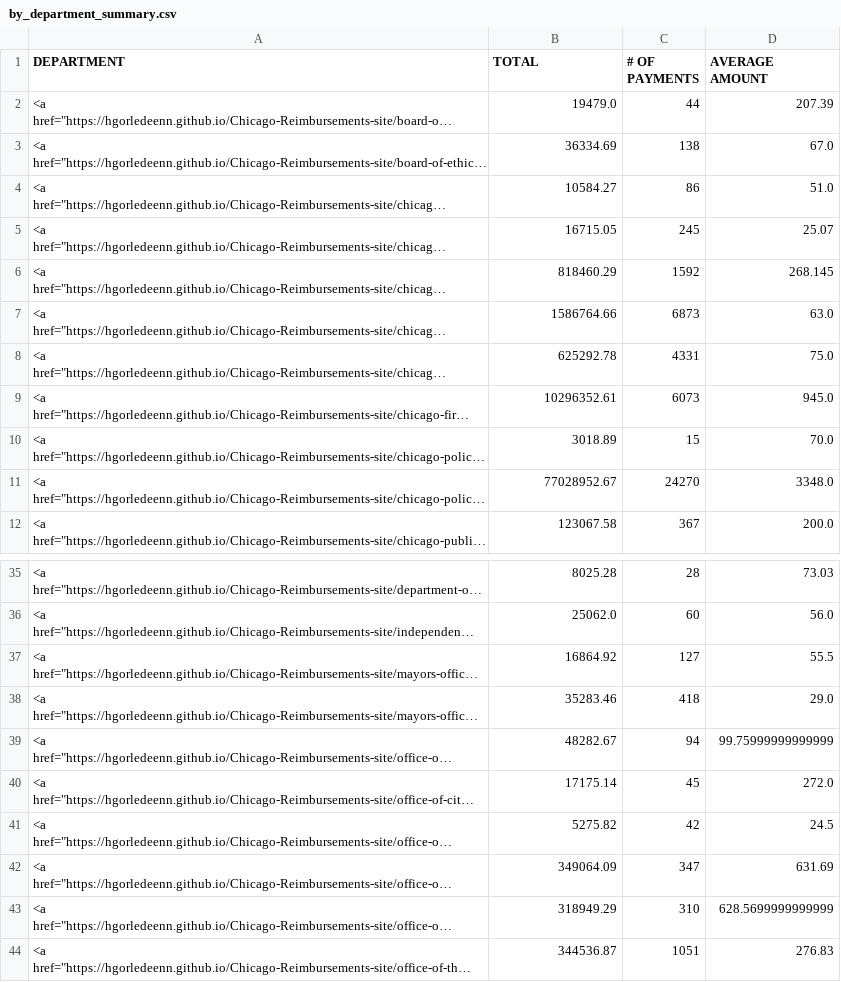
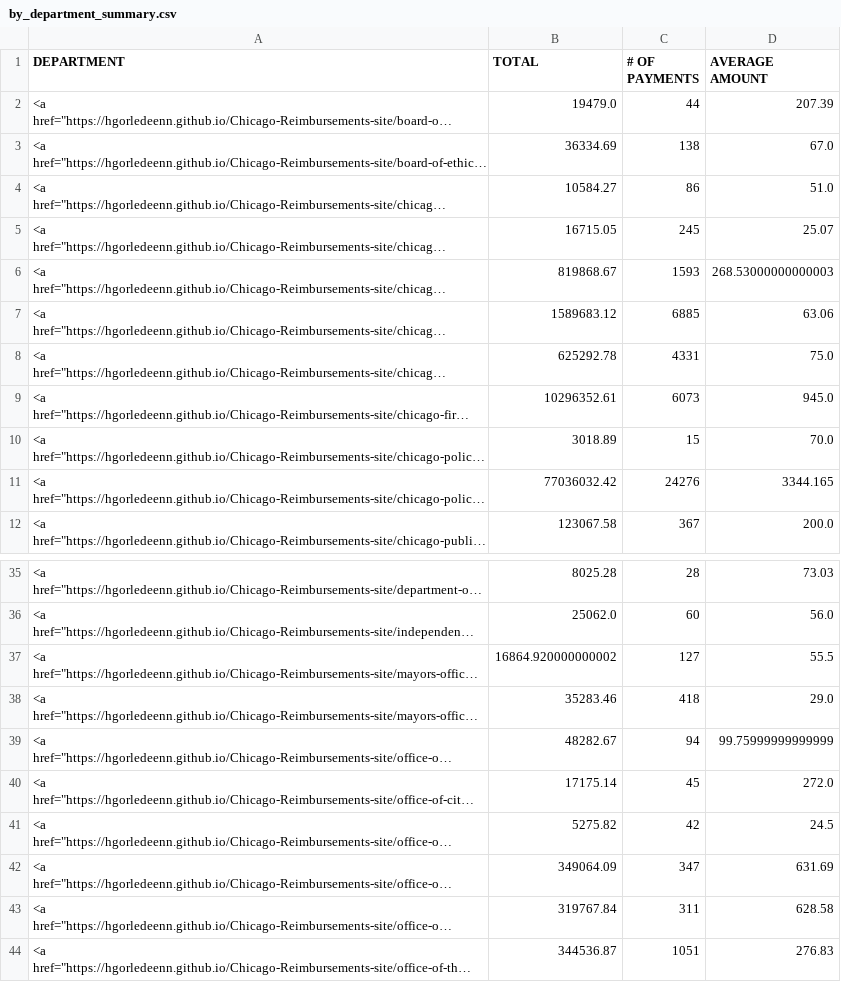
Before and after one commit to hgorledeenn/Chicago-Reimbursements-site, a CSV file: docs/by_department_summary.csv, drawn as a sheet; only a part is shown, gaps mark what is left out; long unchanged cells end in …; the diff names each change by its address in the sheet, - before the commit and + after, or states it on an @@ line.

```diff
--- a/docs/by_department_summary.csv
+++ b/docs/by_department_summary.csv
-B6 (TOTAL): 818460.29
+B6 (TOTAL): 819868.67
-C6 (# OF PAYMENTS): 1592
+C6 (# OF PAYMENTS): 1593
-D6 (AVERAGE AMOUNT): 268.145
+D6 (AVERAGE AMOUNT): 268.53000000000003
-B7 (TOTAL): 1586764.66
+B7 (TOTAL): 1589683.12
-C7 (# OF PAYMENTS): 6873
+C7 (# OF PAYMENTS): 6885
-D7 (AVERAGE AMOUNT): 63.0
+D7 (AVERAGE AMOUNT): 63.06
-B11 (TOTAL): 77028952.67
+B11 (TOTAL): 77036032.42
-C11 (# OF PAYMENTS): 24270
+C11 (# OF PAYMENTS): 24276
-D11 (AVERAGE AMOUNT): 3348.0
+D11 (AVERAGE AMOUNT): 3344.165
-B37 (TOTAL): 16864.92
+B37 (TOTAL): 16864.920000000002
-B43 (TOTAL): 318949.29
+B43 (TOTAL): 319767.84
-C43 (# OF PAYMENTS): 310
+C43 (# OF PAYMENTS): 311
-D43 (AVERAGE AMOUNT): 628.5699999999999
+D43 (AVERAGE AMOUNT): 628.58
```
Also changed, not shown: docs/dept-csvs/board-of-election-commissioners.csv, docs/dept-csvs/board-of-ethics.csv, 42 other files.
